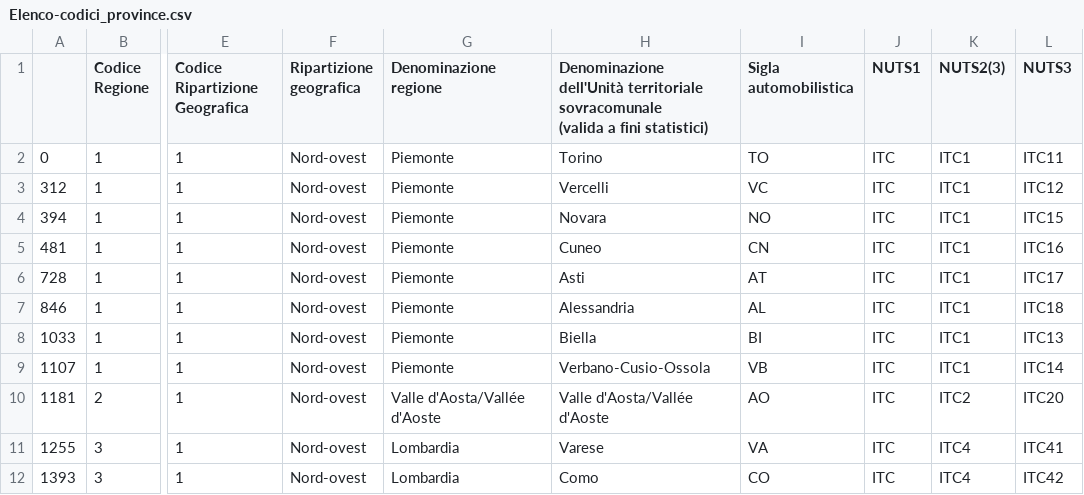
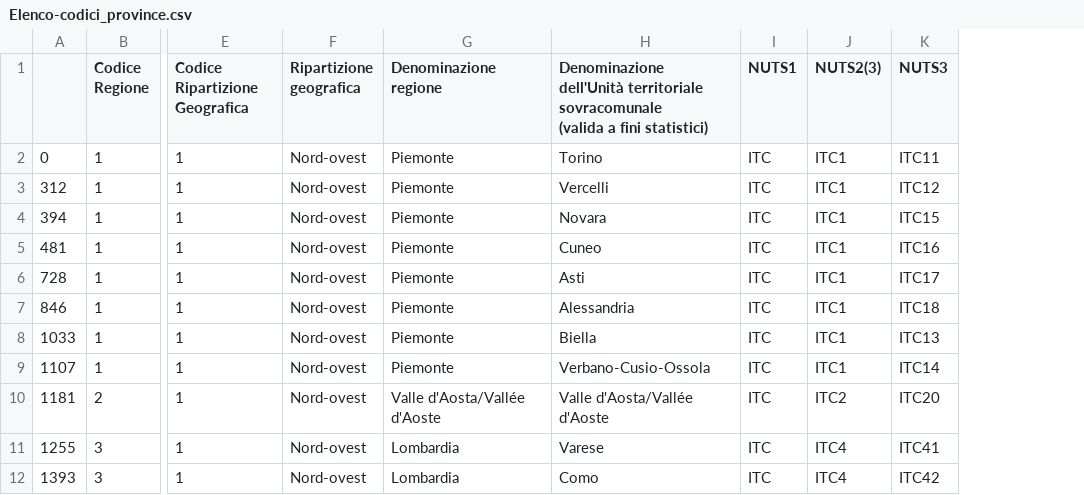
Before and after one commit to flobrec/covid19_italia, a CSV file: Elenco-codici_province.csv, drawn as a sheet; only a part is shown, gaps mark what is left out; the diff names each change by its address in the sheet, - before the commit and + after, or states it on an @@ line.

Commit message:
Add files via upload

```diff
--- a/Elenco-codici_province.csv
+++ b/Elenco-codici_province.csv
-column I (Sigla automobilistica), rows 2-12: TO | VC | NO | CN | AT | AL | BI | VB | AO | VA | CO
```
